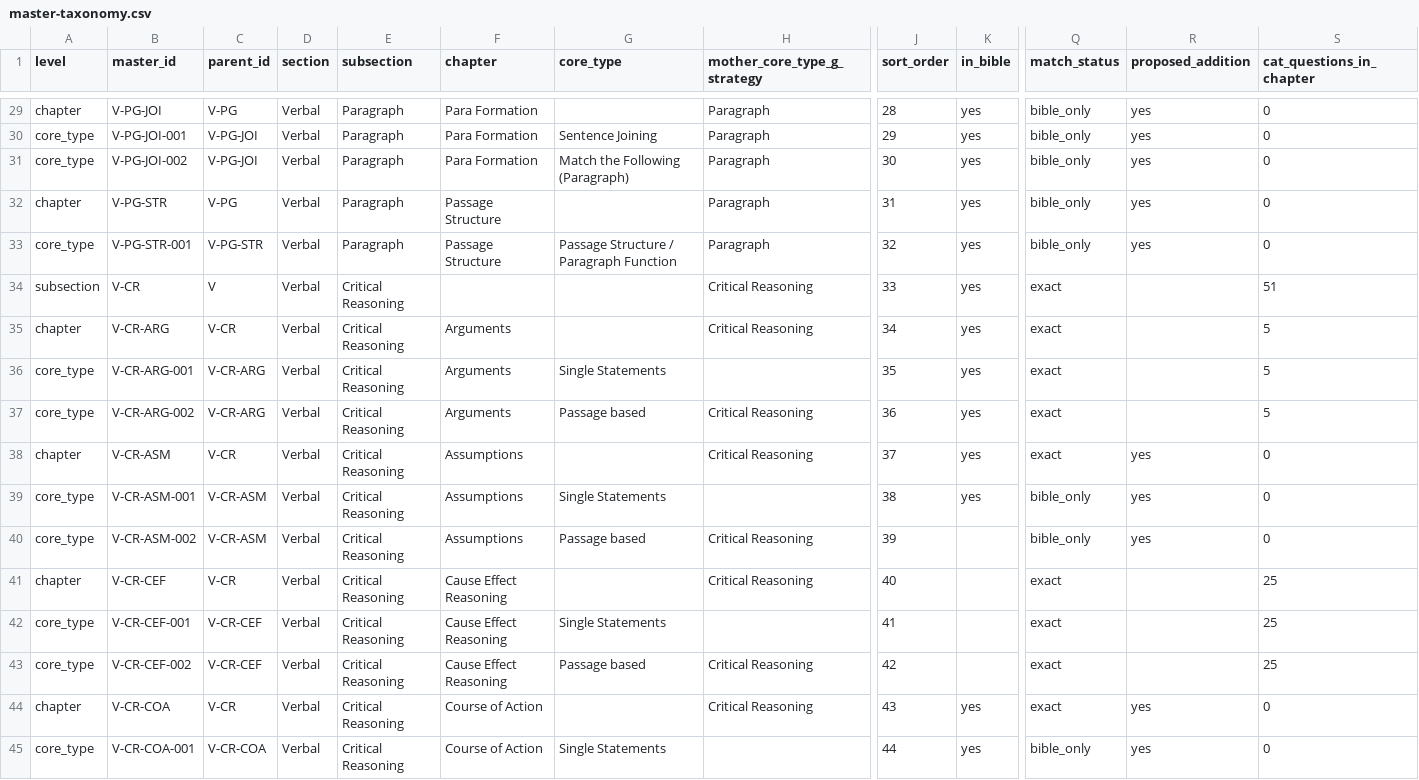
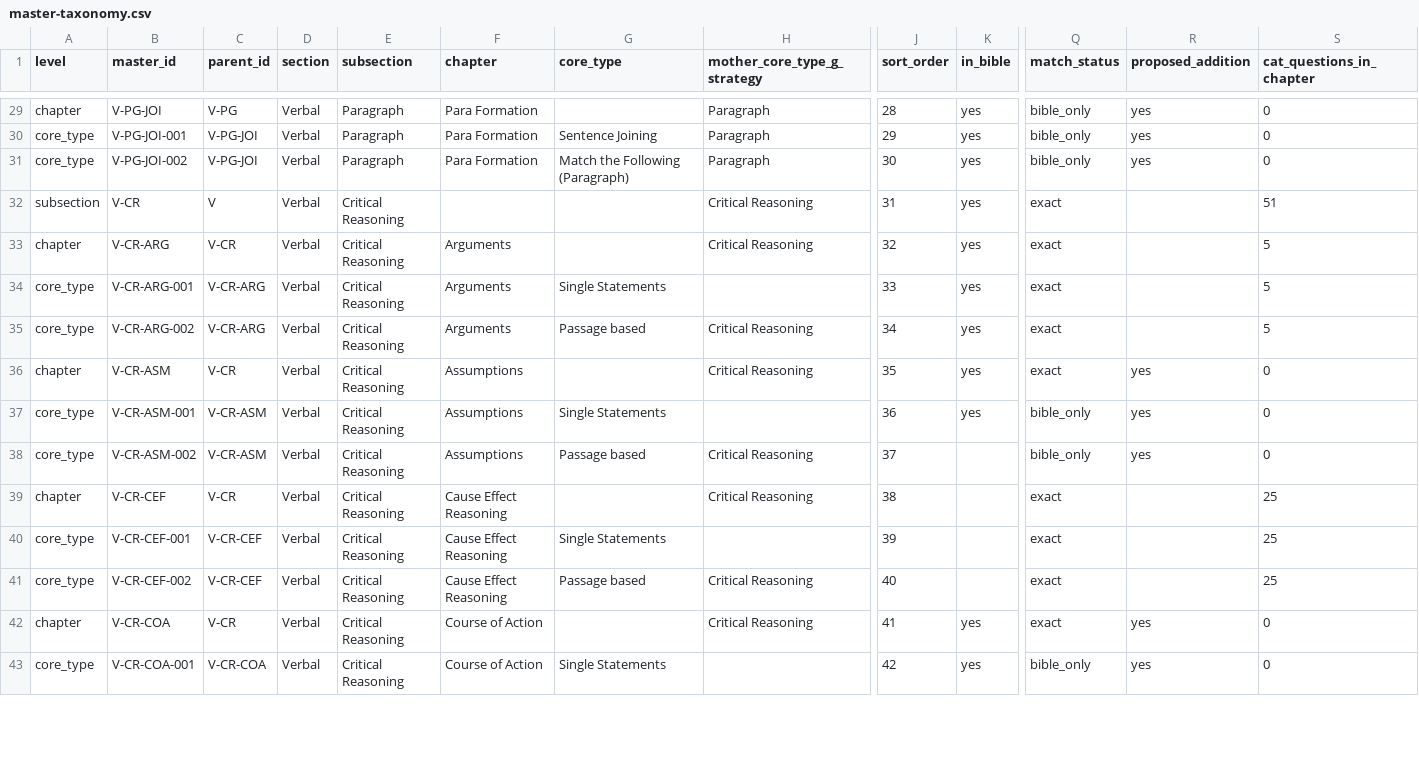
Before and after one commit to CetkingLearning/questions-universe, a CSV file: reference-bank/verbal/master-taxonomy.csv, drawn as a sheet; only a part is shown, gaps mark what is left out; removed rows and columns are numbered as before the commit, all else as after; rows hold the shown columns only; the diff covers the shown part only; the diff names each change by its address in the sheet, - before the commit and + after, or states it on an @@ line.

```diff
--- a/reference-bank/verbal/master-taxonomy.csv
+++ b/reference-bank/verbal/master-taxonomy.csv
-row 32: chapter | V-PG-STR | V-PG | Verbal | Paragraph | Passage Structure |  | Paragraph | 31 | yes | bible_only | yes | 0
-row 33: core_type | V-PG-STR-001 | V-PG-STR | Verbal | Paragraph | Passage Structure | Passage Structure / Paragraph Function | Paragraph | 32 | yes | bible_only | yes | 0
-J32 (sort_order): 33
+J32 (sort_order): 31
-J33 (sort_order): 34
+J33 (sort_order): 32
-J34 (sort_order): 35
+J34 (sort_order): 33
-J35 (sort_order): 36
+J35 (sort_order): 34
-J36 (sort_order): 37
+J36 (sort_order): 35
-J37 (sort_order): 38
+J37 (sort_order): 36
-J38 (sort_order): 39
+J38 (sort_order): 37
-J39 (sort_order): 40
+J39 (sort_order): 38
-J40 (sort_order): 41
+J40 (sort_order): 39
-J41 (sort_order): 42
+J41 (sort_order): 40
-J42 (sort_order): 43
+J42 (sort_order): 41
-J43 (sort_order): 44
+J43 (sort_order): 42
```
Also changed, not shown: 86 edited cells elsewhere in this file, reference-bank/verbal/chapters.csv, 2 other files.
